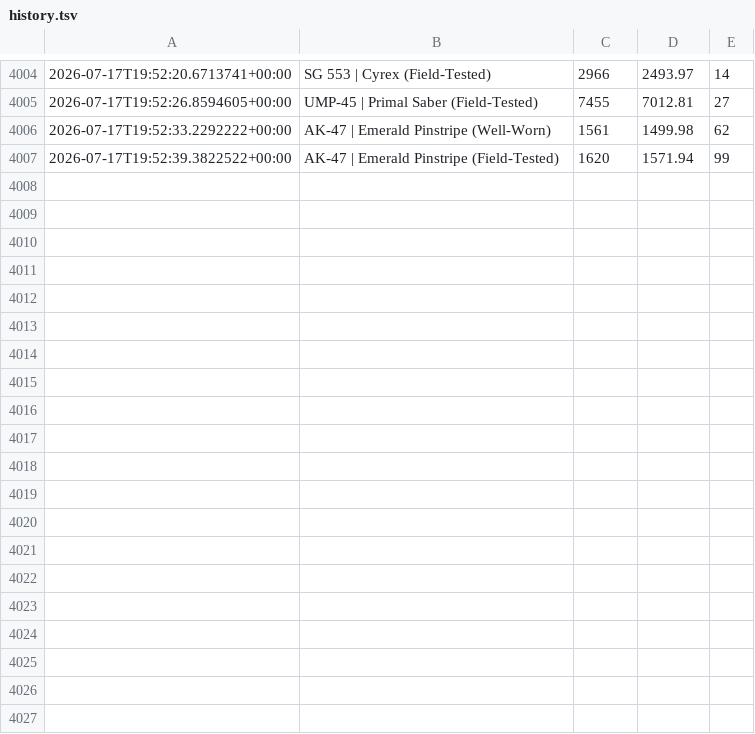
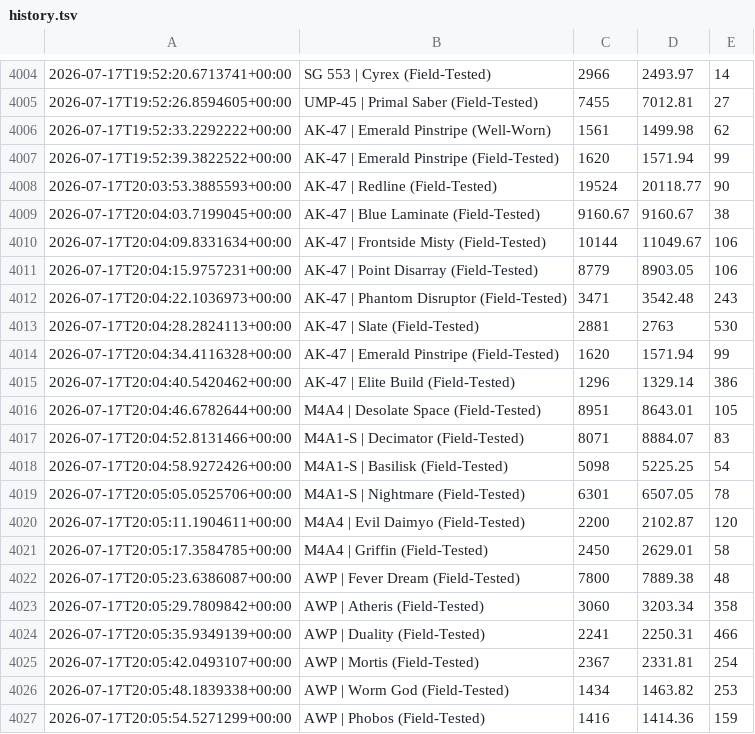
Before and after one commit to clau021/cs2-tracker, a TSV file: history.tsv, drawn as a sheet; only a part is shown, gaps mark what is left out; the diff covers the shown part only; the diff names each change by its address in the sheet, - before the commit and + after, or states it on an @@ line.

```diff
--- a/history.tsv
+++ b/history.tsv
+row 4008: 2026-07-17T20:03:53.3885593+00:00 | AK-47 | Redline (Field-Tested) | 19524 | 20118.77 | 90
+row 4009: 2026-07-17T20:04:03.7199045+00:00 | AK-47 | Blue Laminate (Field-Tested) | 9160.67 | 9160.67 | 38
+row 4010: 2026-07-17T20:04:09.8331634+00:00 | AK-47 | Frontside Misty (Field-Tested) | 10144 | 11049.67 | 106
+row 4011: 2026-07-17T20:04:15.9757231+00:00 | AK-47 | Point Disarray (Field-Tested) | 8779 | 8903.05 | 106
+row 4012: 2026-07-17T20:04:22.1036973+00:00 | AK-47 | Phantom Disruptor (Field-Tested) | 3471 | 3542.48 | 243
+row 4013: 2026-07-17T20:04:28.2824113+00:00 | AK-47 | Slate (Field-Tested) | 2881 | 2763 | 530
+row 4014: 2026-07-17T20:04:34.4116328+00:00 | AK-47 | Emerald Pinstripe (Field-Tested) | 1620 | 1571.94 | 99
+row 4015: 2026-07-17T20:04:40.5420462+00:00 | AK-47 | Elite Build (Field-Tested) | 1296 | 1329.14 | 386
+row 4016: 2026-07-17T20:04:46.6782644+00:00 | M4A4 | Desolate Space (Field-Tested) | 8951 | 8643.01 | 105
+row 4017: 2026-07-17T20:04:52.8131466+00:00 | M4A1-S | Decimator (Field-Tested) | 8071 | 8884.07 | 83
+row 4018: 2026-07-17T20:04:58.9272426+00:00 | M4A1-S | Basilisk (Field-Tested) | 5098 | 5225.25 | 54
+row 4019: 2026-07-17T20:05:05.0525706+00:00 | M4A1-S | Nightmare (Field-Tested) | 6301 | 6507.05 | 78
+row 4020: 2026-07-17T20:05:11.1904611+00:00 | M4A4 | Evil Daimyo (Field-Tested) | 2200 | 2102.87 | 120
+row 4021: 2026-07-17T20:05:17.3584785+00:00 | M4A4 | Griffin (Field-Tested) | 2450 | 2629.01 | 58
+row 4022: 2026-07-17T20:05:23.6386087+00:00 | AWP | Fever Dream (Field-Tested) | 7800 | 7889.38 | 48
+row 4023: 2026-07-17T20:05:29.7809842+00:00 | AWP | Atheris (Field-Tested) | 3060 | 3203.34 | 358
+row 4024: 2026-07-17T20:05:35.9349139+00:00 | AWP | Duality (Field-Tested) | 2241 | 2250.31 | 466
+row 4025: 2026-07-17T20:05:42.0493107+00:00 | AWP | Mortis (Field-Tested) | 2367 | 2331.81 | 254
+row 4026: 2026-07-17T20:05:48.1839338+00:00 | AWP | Worm God (Field-Tested) | 1434 | 1463.82 | 253
+row 4027: 2026-07-17T20:05:54.5271299+00:00 | AWP | Phobos (Field-Tested) | 1416 | 1414.36 | 159
```
Also changed, not shown: 15 added rows elsewhere in this file.
